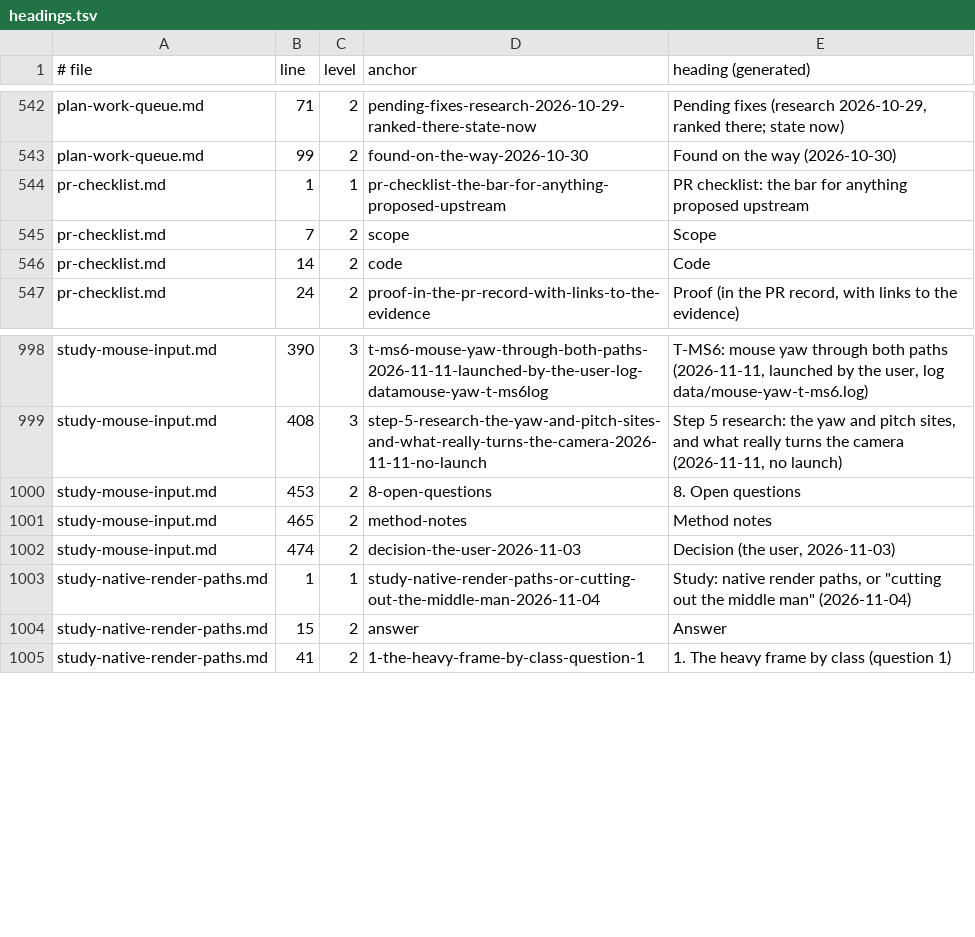
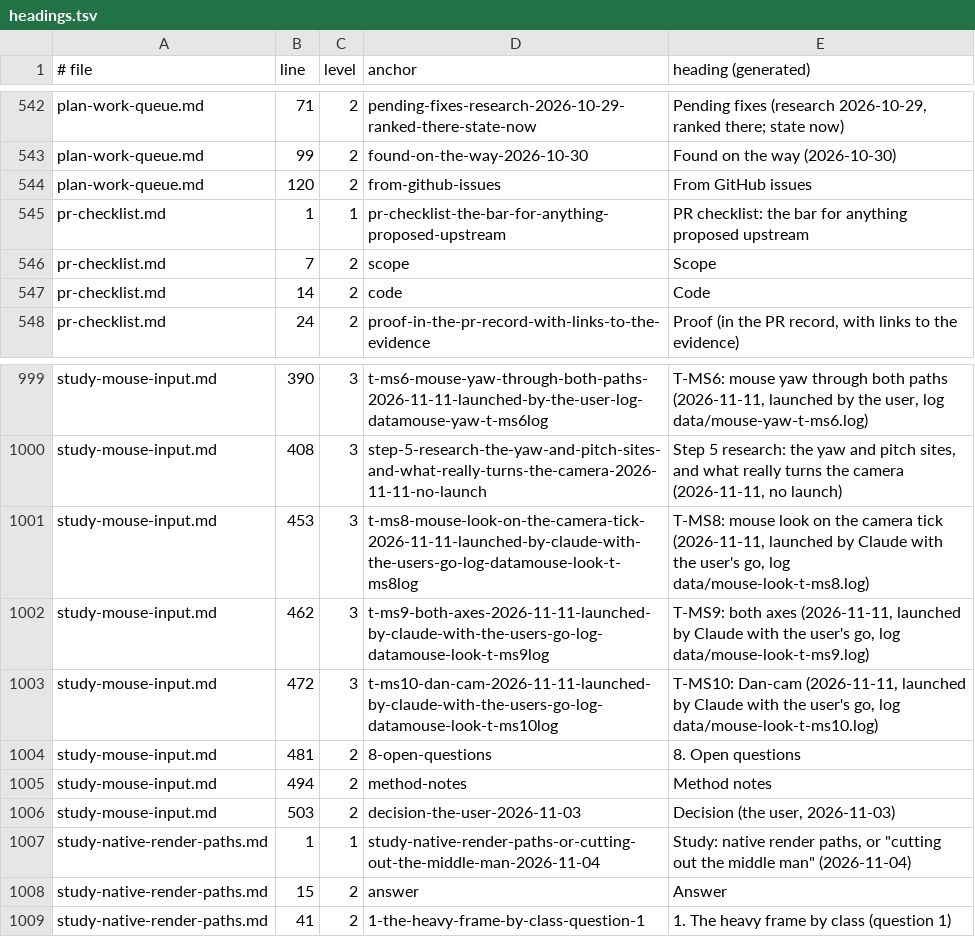
Before and after one commit to BevelTipDrip/medievil_2019_pc_port, a TSV file: research/patches/_facts/headings.tsv, drawn as a sheet; only a part is shown, gaps mark what is left out.

```diff
--- a/research/patches/_facts/headings.tsv
+++ b/research/patches/_facts/headings.tsv
@@ -543,2 +543,3 @@ plan-work-queue.md	71	2	pending-fixes-research-2026-10-29-ranked-there-state-now
 plan-work-queue.md	99	2	found-on-the-way-2026-10-30	Found on the way (2026-10-30)
+plan-work-queue.md	120	2	from-github-issues	From GitHub issues
 pr-checklist.md	1	1	pr-checklist-the-bar-for-anything-proposed-upstream	PR checklist: the bar for anything proposed upstream
@@ -999,5 +1000,8 @@ study-mouse-input.md	390	3	t-ms6-mouse-yaw-through-both-paths-2026-11-11-launche
 study-mouse-input.md	408	3	step-5-research-the-yaw-and-pitch-sites-and-what-really-turns-the-camera-2026-11-11-no-launch	Step 5 research: the yaw and pitch sites, and what really turns the camera (2026-11-11, no launch)
-study-mouse-input.md	453	2	8-open-questions	8. Open questions
-study-mouse-input.md	465	2	method-notes	Method notes
-study-mouse-input.md	474	2	decision-the-user-2026-11-03	Decision (the user, 2026-11-03)
+study-mouse-input.md	453	3	t-ms8-mouse-look-on-the-camera-tick-2026-11-11-launched-by-claude-with-the-users-go-log-datamouse-look-t-ms8log	T-MS8: mouse look on the camera tick (2026-11-11, launched by Claude with the user's go, log data/mouse-look-t-ms8.log)
+study-mouse-input.md	462	3	t-ms9-both-axes-2026-11-11-launched-by-claude-with-the-users-go-log-datamouse-look-t-ms9log	T-MS9: both axes (2026-11-11, launched by Claude with the user's go, log data/mouse-look-t-ms9.log)
+study-mouse-input.md	472	3	t-ms10-dan-cam-2026-11-11-launched-by-claude-with-the-users-go-log-datamouse-look-t-ms10log	T-MS10: Dan-cam (2026-11-11, launched by Claude with the user's go, log data/mouse-look-t-ms10.log)
+study-mouse-input.md	481	2	8-open-questions	8. Open questions
+study-mouse-input.md	494	2	method-notes	Method notes
+study-mouse-input.md	503	2	decision-the-user-2026-11-03	Decision (the user, 2026-11-03)
 study-native-render-paths.md	1	1	study-native-render-paths-or-cutting-out-the-middle-man-2026-11-04	Study: native render paths, or "cutting out the middle man" (2026-11-04)
```
Also changed, not shown: research/patches/_facts/commits.tsv, research/patches/_facts/switches.tsv, 5 other files.
